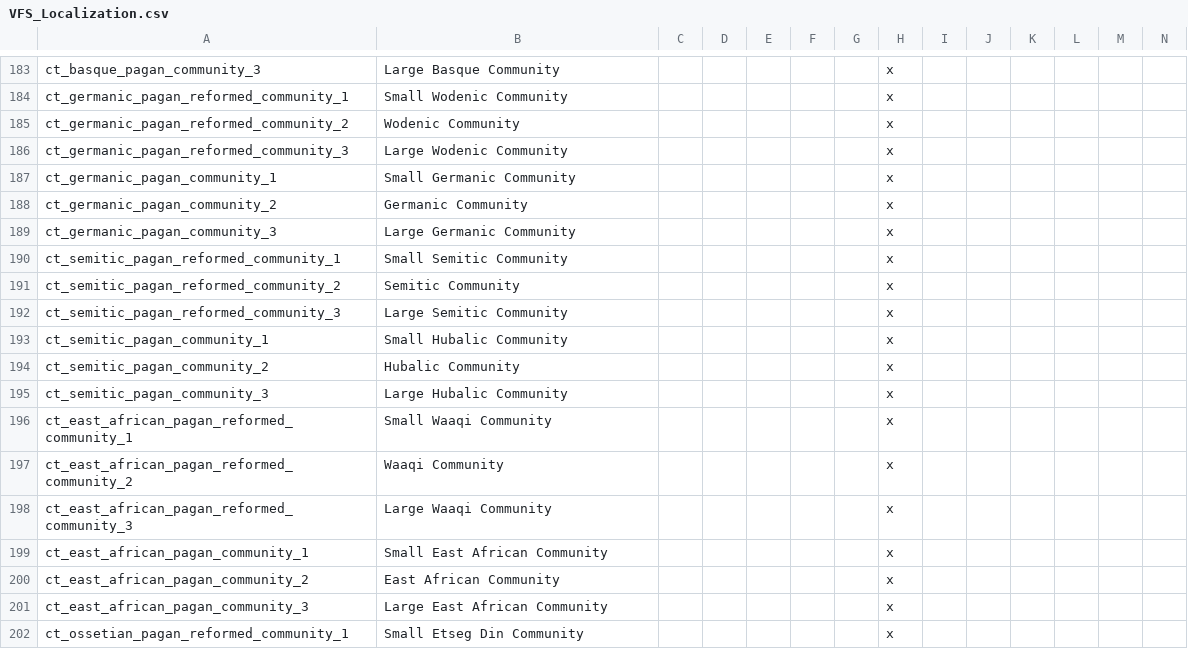
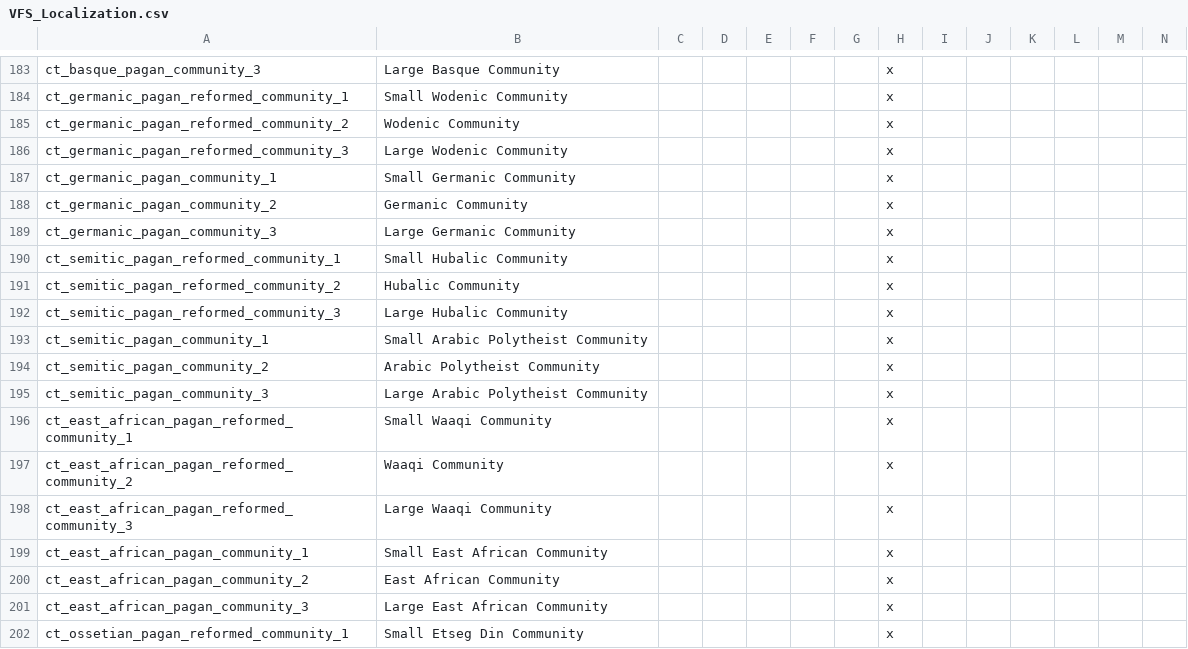
Before and after one commit to swf541/Gloria-Regni, a CSV file: Gloria Regni/localisation/VFS_Localization.csv, drawn as a sheet; only a part is shown, gaps mark what is left out.

Commit message:
Fix for a lot of localization

```diff
--- a/Gloria Regni/localisation/VFS_Localization.csv
+++ b/Gloria Regni/localisation/VFS_Localization.csv
@@ -189,8 +189,8 @@ ct_germanic_pagan_community_2;Germanic Community;;;;;;x
 ct_germanic_pagan_community_3;Large Germanic Community;;;;;;x
-ct_semitic_pagan_reformed_community_1;Small Semitic Community;;;;;;x
-ct_semitic_pagan_reformed_community_2;Semitic Community;;;;;;x
-ct_semitic_pagan_reformed_community_3;Large Semitic Community;;;;;;x
-ct_semitic_pagan_community_1;Small Hubalic Community;;;;;;x
-ct_semitic_pagan_community_2;Hubalic Community;;;;;;x
-ct_semitic_pagan_community_3;Large Hubalic Community;;;;;;x
+ct_semitic_pagan_reformed_community_1;Small Hubalic Community;;;;;;x
+ct_semitic_pagan_reformed_community_2;Hubalic Community;;;;;;x
+ct_semitic_pagan_reformed_community_3;Large Hubalic Community;;;;;;x
+ct_semitic_pagan_community_1;Small Arabic Polytheist Community;;;;;;x
+ct_semitic_pagan_community_2;Arabic Polytheist Community;;;;;;x
+ct_semitic_pagan_community_3;Large Arabic Polytheist Community;;;;;;x
 ct_east_african_pagan_reformed_community_1;Small Waaqi Community;;;;;;x
```
Also changed, not shown: Gloria Regni/localisation/GR_Cultures.csv.
